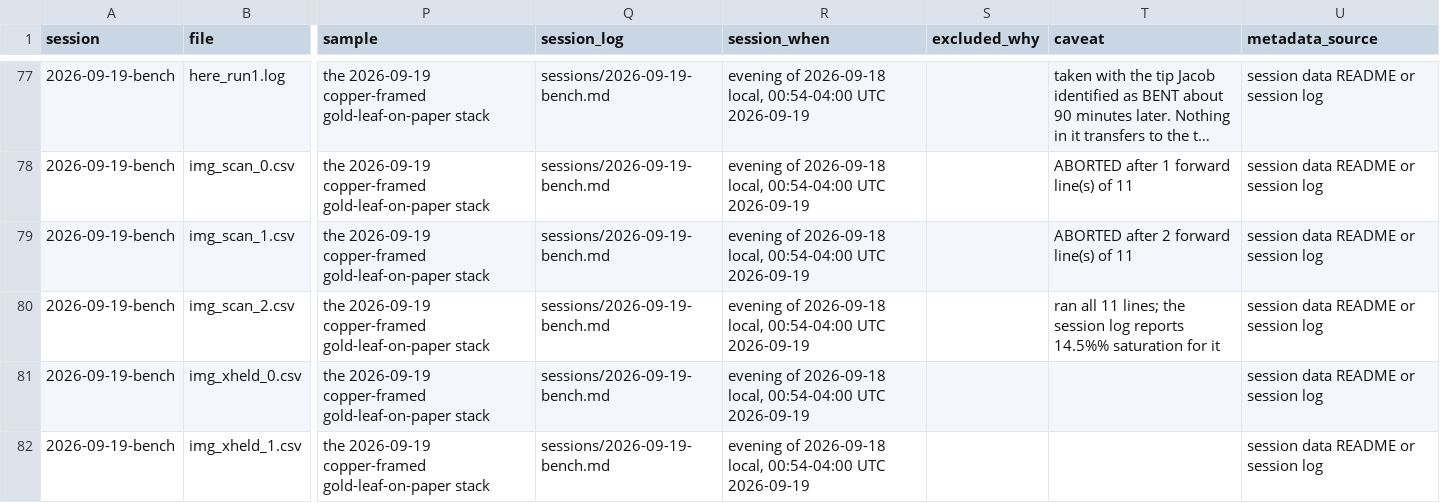
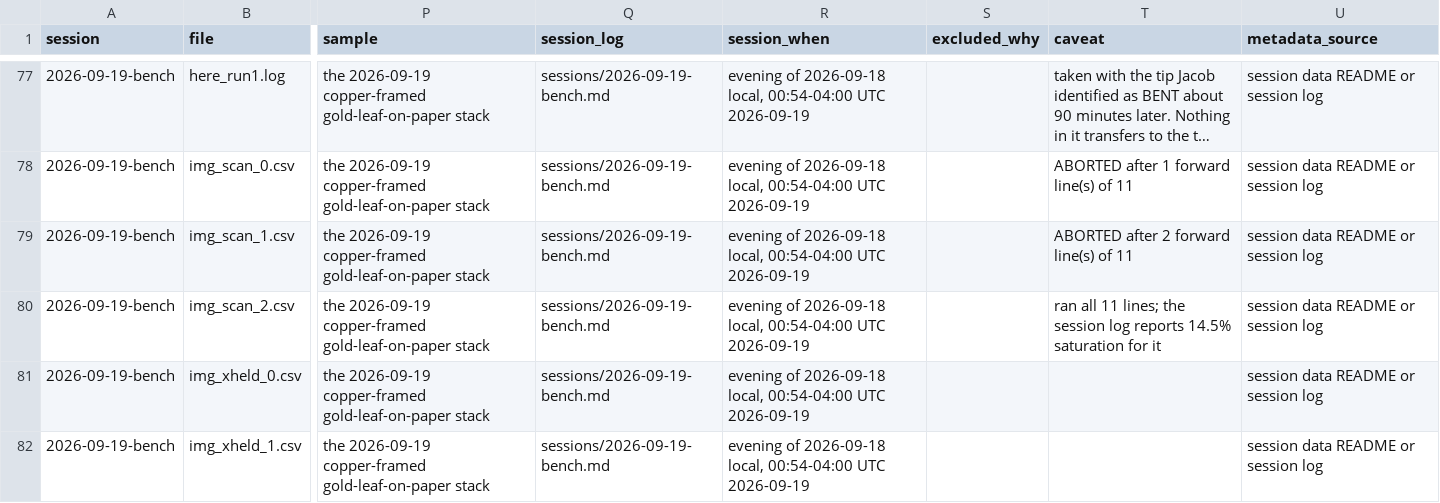
Before and after one commit to jacobbkatz/We-Are-STMING, a CSV file: deliverables/2026-09-19-pause/analysis/data_inventory.csv, drawn as a sheet; only a part is shown, gaps mark what is left out; long unchanged cells end in …; the diff names each change by its address in the sheet, - before the commit and + after, or states it on an @@ line.

```diff
--- a/deliverables/2026-09-19-pause/analysis/data_inventory.csv
+++ b/deliverables/2026-09-19-pause/analysis/data_inventory.csv
-T80 (caveat): …log reports 14.5%% saturation for…
+T80 (caveat): …log reports 14.5% saturation for…
```
Also changed, not shown: 8 other files.
